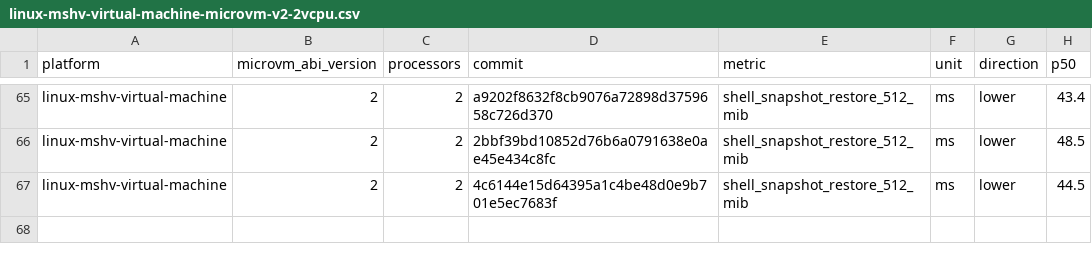
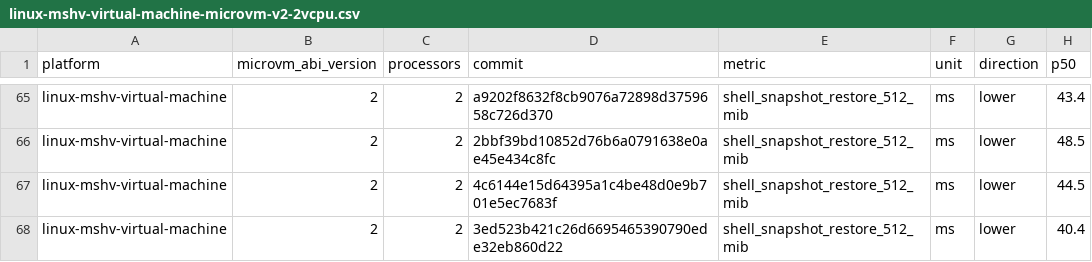
Before and after one commit to STUNSLAP/llllllllIl, a CSV file: data/linux-mshv-virtual-machine-microvm-v2-2vcpu.csv, drawn as a sheet; only a part is shown, gaps mark what is left out; the diff names each change by its address in the sheet, - before the commit and + after, or states it on an @@ line.

```diff
--- a/data/linux-mshv-virtual-machine-microvm-v2-2vcpu.csv
+++ b/data/linux-mshv-virtual-machine-microvm-v2-2vcpu.csv
+row 68: linux-mshv-virtual-machine | 2 | 2 | 3ed523b421c26d6695465390790ede32eb860d22 | shell_snapshot_restore_512_mib | ms | lower | 40.4
```
Also changed, not shown: data/linux-kvm-virtual-machine-microvm-v2-1vcpu.csv, data/linux-mshv-virtual-machine-microvm-v2-1vcpu.csv, 9 other files.
